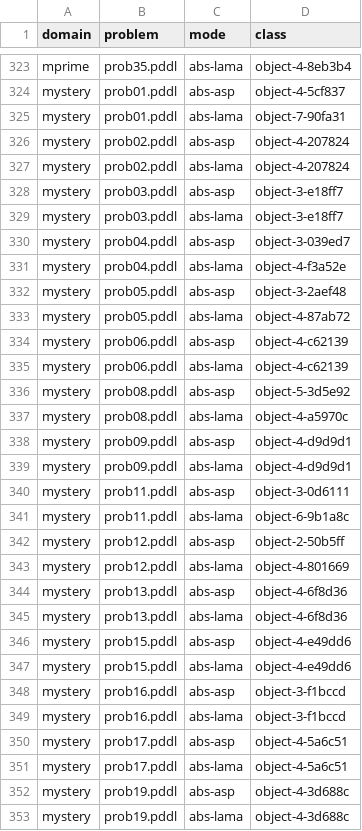
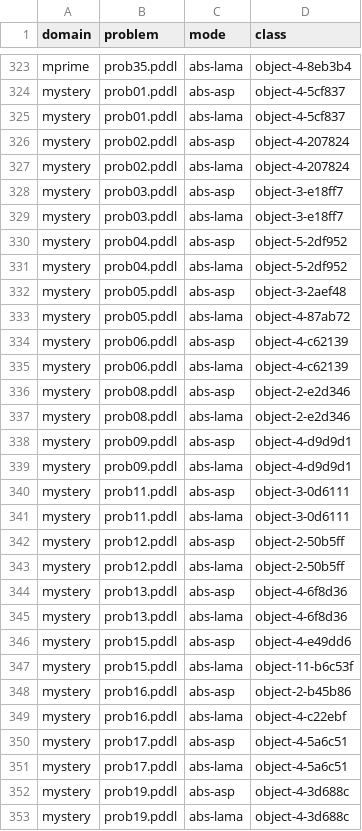
Before and after one commit to tempate/Abstract-Planning-Framework, a CSV file: experiments/ipc/sat/resources/best_classes.csv, drawn as a sheet; only a part is shown, gaps mark what is left out; the diff covers the shown part only.

```diff
--- a/experiments/ipc/sat/resources/best_classes.csv
+++ b/experiments/ipc/sat/resources/best_classes.csv
@@ -324,3 +324,3 @@ mprime,prob35.pddl,abs-lama,object-4-8eb3b4
 mystery,prob01.pddl,abs-asp,object-4-5cf837
-mystery,prob01.pddl,abs-lama,object-7-90fa31
+mystery,prob01.pddl,abs-lama,object-4-5cf837
 mystery,prob02.pddl,abs-asp,object-4-207824
@@ -329,4 +329,4 @@ mystery,prob03.pddl,abs-asp,object-3-e18ff7
 mystery,prob03.pddl,abs-lama,object-3-e18ff7
-mystery,prob04.pddl,abs-asp,object-3-039ed7
-mystery,prob04.pddl,abs-lama,object-4-f3a52e
+mystery,prob04.pddl,abs-asp,object-5-2df952
+mystery,prob04.pddl,abs-lama,object-5-2df952
 mystery,prob05.pddl,abs-asp,object-3-2aef48
@@ -335,4 +335,4 @@ mystery,prob06.pddl,abs-asp,object-4-c62139
 mystery,prob06.pddl,abs-lama,object-4-c62139
-mystery,prob08.pddl,abs-asp,object-5-3d5e92
-mystery,prob08.pddl,abs-lama,object-4-a5970c
+mystery,prob08.pddl,abs-asp,object-2-e2d346
+mystery,prob08.pddl,abs-lama,object-2-e2d346
 mystery,prob09.pddl,abs-asp,object-4-d9d9d1
@@ -340,5 +340,5 @@ mystery,prob09.pddl,abs-lama,object-4-d9d9d1
 mystery,prob11.pddl,abs-asp,object-3-0d6111
-mystery,prob11.pddl,abs-lama,object-6-9b1a8c
+mystery,prob11.pddl,abs-lama,object-3-0d6111
 mystery,prob12.pddl,abs-asp,object-2-50b5ff
-mystery,prob12.pddl,abs-lama,object-4-801669
+mystery,prob12.pddl,abs-lama,object-2-50b5ff
 mystery,prob13.pddl,abs-asp,object-4-6f8d36
@@ -346,5 +346,5 @@ mystery,prob13.pddl,abs-lama,object-4-6f8d36
 mystery,prob15.pddl,abs-asp,object-4-e49dd6
-mystery,prob15.pddl,abs-lama,object-4-e49dd6
-mystery,prob16.pddl,abs-asp,object-3-f1bccd
-mystery,prob16.pddl,abs-lama,object-3-f1bccd
+mystery,prob15.pddl,abs-lama,object-11-b6c53f
+mystery,prob16.pddl,abs-asp,object-2-b45b86
+mystery,prob16.pddl,abs-lama,object-4-c22ebf
 mystery,prob17.pddl,abs-asp,object-4-5a6c51
```
Also changed, not shown: 2 added rows and 84 edited cells elsewhere in this file, experiments/ipc/opt/resources/best_classes.csv, 8 other files.
